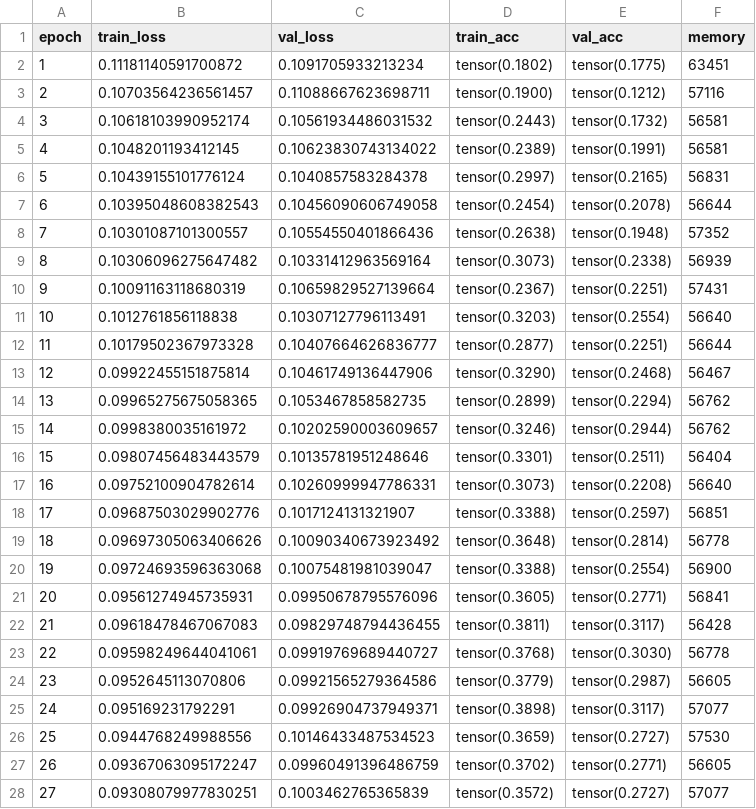
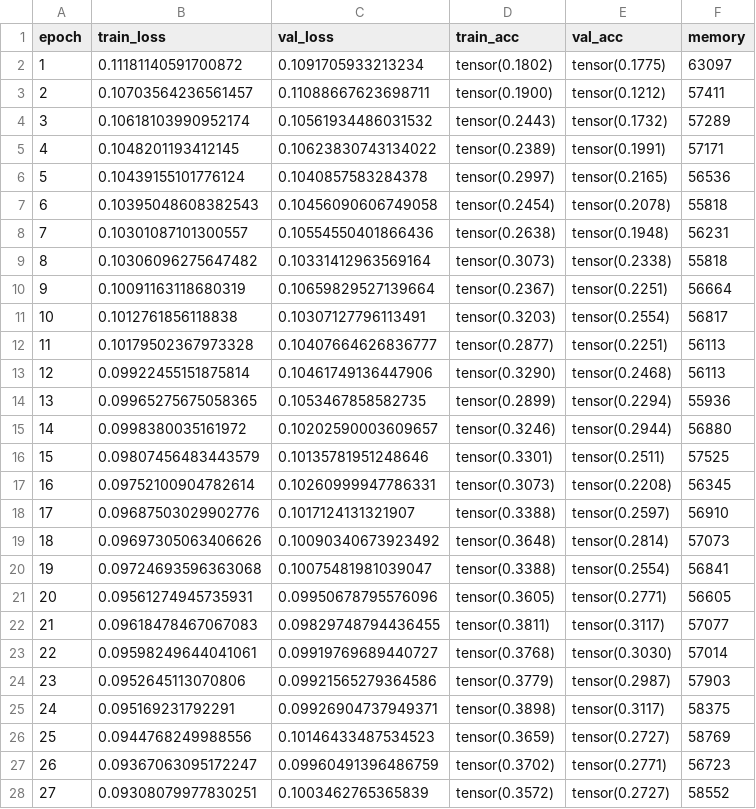
Before and after one commit to elisshui/MIE424-MLOpt, a CSV file: results/experiment_RMSprop.csv, drawn as a sheet; only a part is shown; the diff covers the shown part only.

```diff
--- a/results/experiment_RMSprop.csv
+++ b/results/experiment_RMSprop.csv
@@ -1,28 +1,28 @@
 epoch,train_loss,val_loss,train_acc,val_acc,memory
-1,0.11181140591700872,0.1091705933213234,tensor(0.1802),tensor(0.1775),63451
-2,0.10703564236561457,0.11088667623698711,tensor(0.1900),tensor(0.1212),57116
-3,0.10618103990952174,0.10561934486031532,tensor(0.2443),tensor(0.1732),56581
-4,0.1048201193412145,0.10623830743134022,tensor(0.2389),tensor(0.1991),56581
-5,0.10439155101776124,0.1040857583284378,tensor(0.2997),tensor(0.2165),56831
-6,0.10395048608382543,0.10456090606749058,tensor(0.2454),tensor(0.2078),56644
-7,0.10301087101300557,0.10554550401866436,tensor(0.2638),tensor(0.1948),57352
-8,0.10306096275647482,0.10331412963569164,tensor(0.3073),tensor(0.2338),56939
-9,0.10091163118680319,0.10659829527139664,tensor(0.2367),tensor(0.2251),57431
-10,0.1012761856118838,0.10307127796113491,tensor(0.3203),tensor(0.2554),56640
-11,0.10179502367973328,0.10407664626836777,tensor(0.2877),tensor(0.2251),56644
-12,0.09922455151875814,0.10461749136447906,tensor(0.3290),tensor(0.2468),56467
-13,0.09965275675058365,0.1053467858582735,tensor(0.2899),tensor(0.2294),56762
-14,0.0998380035161972,0.10202590003609657,tensor(0.3246),tensor(0.2944),56762
-15,0.09807456483443579,0.10135781951248646,tensor(0.3301),tensor(0.2511),56404
-16,0.09752100904782614,0.10260999947786331,tensor(0.3073),tensor(0.2208),56640
-17,0.09687503029902776,0.1017124131321907,tensor(0.3388),tensor(0.2597),56851
-18,0.09697305063406626,0.10090340673923492,tensor(0.3648),tensor(0.2814),56778
-19,0.09724693596363068,0.10075481981039047,tensor(0.3388),tensor(0.2554),56900
-20,0.09561274945735931,0.09950678795576096,tensor(0.3605),tensor(0.2771),56841
-21,0.09618478467067083,0.09829748794436455,tensor(0.3811),tensor(0.3117),56428
-22,0.09598249644041061,0.09919769689440727,tensor(0.3768),tensor(0.3030),56778
-23,0.0952645113070806,0.09921565279364586,tensor(0.3779),tensor(0.2987),56605
-24,0.095169231792291,0.09926904737949371,tensor(0.3898),tensor(0.3117),57077
-25,0.0944768249988556,0.10146433487534523,tensor(0.3659),tensor(0.2727),57530
-26,0.09367063095172247,0.09960491396486759,tensor(0.3702),tensor(0.2771),56605
-27,0.09308079977830251,0.1003462765365839,tensor(0.3572),tensor(0.2727),57077
+1,0.11181140591700872,0.1091705933213234,tensor(0.1802),tensor(0.1775),63097
+2,0.10703564236561457,0.11088667623698711,tensor(0.1900),tensor(0.1212),57411
+3,0.10618103990952174,0.10561934486031532,tensor(0.2443),tensor(0.1732),57289
+4,0.1048201193412145,0.10623830743134022,tensor(0.2389),tensor(0.1991),57171
+5,0.10439155101776124,0.1040857583284378,tensor(0.2997),tensor(0.2165),56536
+6,0.10395048608382543,0.10456090606749058,tensor(0.2454),tensor(0.2078),55818
+7,0.10301087101300557,0.10554550401866436,tensor(0.2638),tensor(0.1948),56231
+8,0.10306096275647482,0.10331412963569164,tensor(0.3073),tensor(0.2338),55818
+9,0.10091163118680319,0.10659829527139664,tensor(0.2367),tensor(0.2251),56664
+10,0.1012761856118838,0.10307127796113491,tensor(0.3203),tensor(0.2554),56817
+11,0.10179502367973328,0.10407664626836777,tensor(0.2877),tensor(0.2251),56113
+12,0.09922455151875814,0.10461749136447906,tensor(0.3290),tensor(0.2468),56113
+13,0.09965275675058365,0.1053467858582735,tensor(0.2899),tensor(0.2294),55936
+14,0.0998380035161972,0.10202590003609657,tensor(0.3246),tensor(0.2944),56880
+15,0.09807456483443579,0.10135781951248646,tensor(0.3301),tensor(0.2511),57525
+16,0.09752100904782614,0.10260999947786331,tensor(0.3073),tensor(0.2208),56345
+17,0.09687503029902776,0.1017124131321907,tensor(0.3388),tensor(0.2597),56910
+18,0.09697305063406626,0.10090340673923492,tensor(0.3648),tensor(0.2814),57073
+19,0.09724693596363068,0.10075481981039047,tensor(0.3388),tensor(0.2554),56841
+20,0.09561274945735931,0.09950678795576096,tensor(0.3605),tensor(0.2771),56605
+21,0.09618478467067083,0.09829748794436455,tensor(0.3811),tensor(0.3117),57077
+22,0.09598249644041061,0.09919769689440727,tensor(0.3768),tensor(0.3030),57014
+23,0.0952645113070806,0.09921565279364586,tensor(0.3779),tensor(0.2987),57903
+24,0.095169231792291,0.09926904737949371,tensor(0.3898),tensor(0.3117),58375
+25,0.0944768249988556,0.10146433487534523,tensor(0.3659),tensor(0.2727),58769
+26,0.09367063095172247,0.09960491396486759,tensor(0.3702),tensor(0.2771),56723
+27,0.09308079977830251,0.1003462765365839,tensor(0.3572),tensor(0.2727),58552
```
Also changed, not shown: 167 edited cells elsewhere in this file, results/experiment_ADADelta.csv, results/experiment_SGD.csv, 2 other files.
